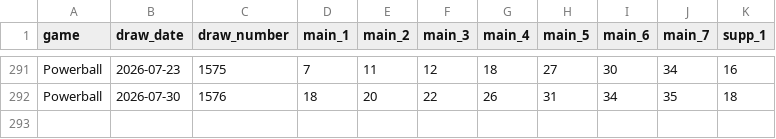
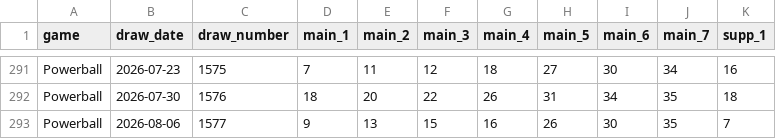
Before and after one commit to tonybjzhao/lottrun_flutter, a CSV file: docs/powerball.csv, drawn as a sheet; only a part is shown, gaps mark what is left out.

```diff
--- a/docs/powerball.csv
+++ b/docs/powerball.csv
@@ -292 +292,2 @@ Powerball,2026-07-23,1575,7,11,12,18,27,30,34,16
 Powerball,2026-07-30,1576,18,20,22,26,31,34,35,18
+Powerball,2026-08-06,1577,9,13,15,16,26,30,35,7
```
Also changed, not shown: docs/jp_loto6.csv, docs/us_powerball.csv, 2 other files.
